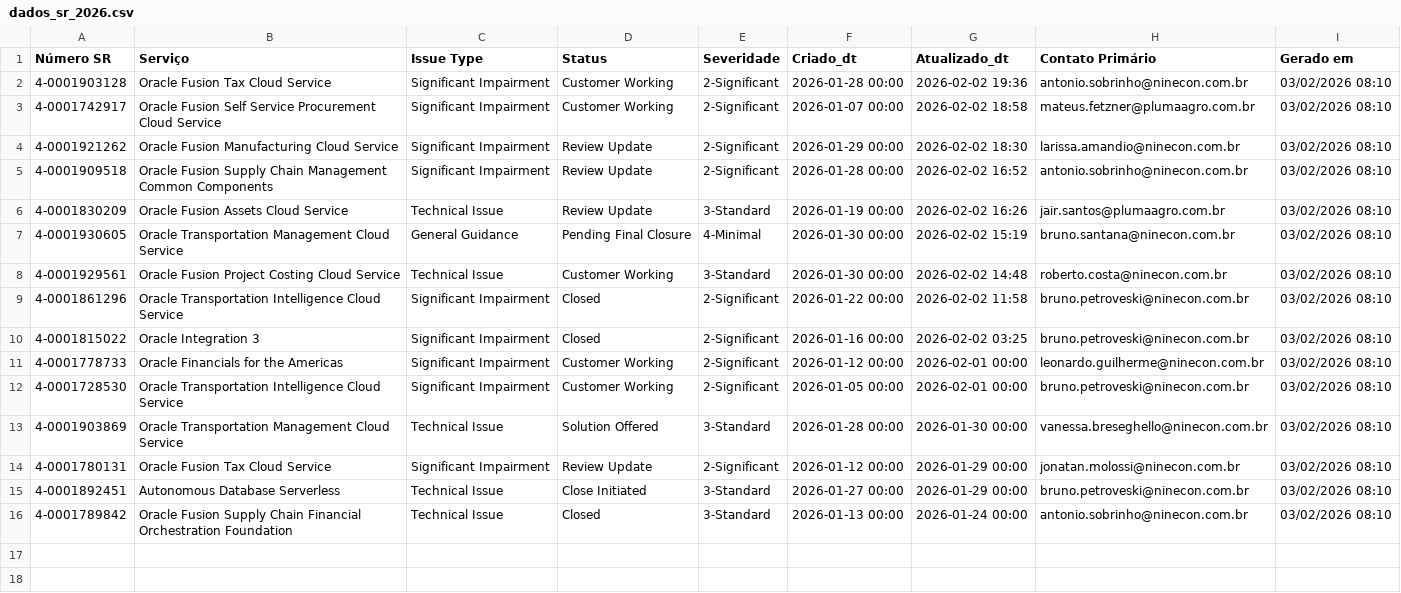
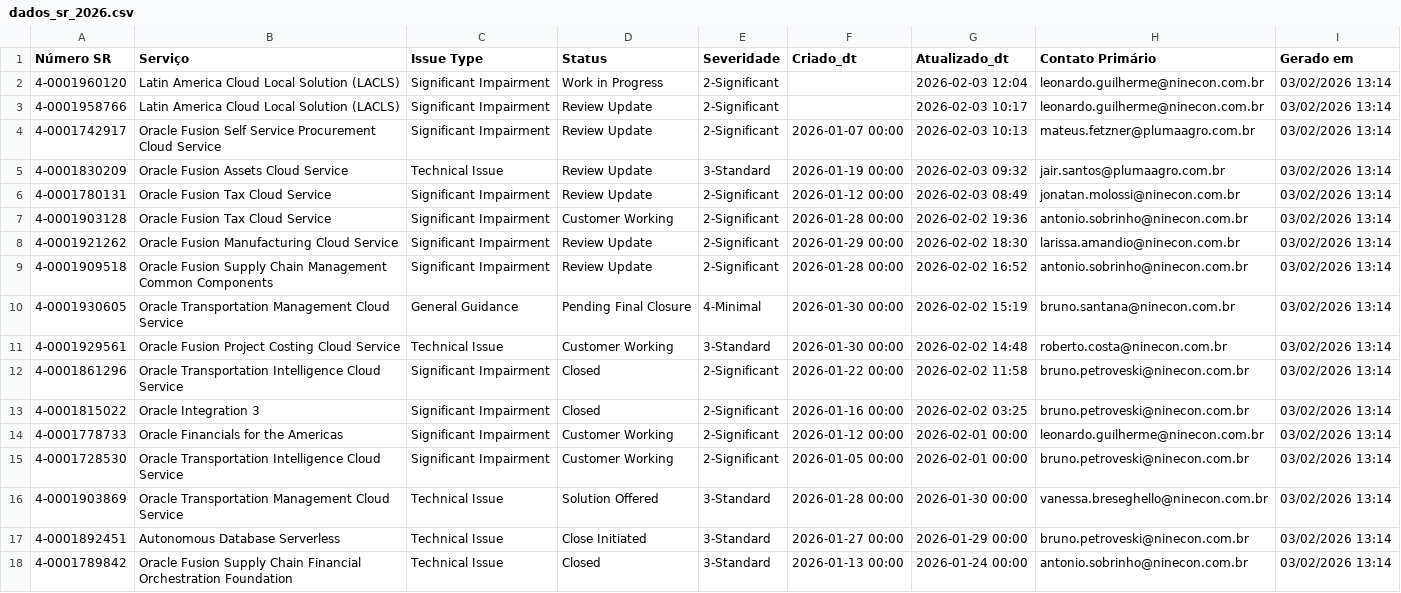
Before and after one commit to Josimesio/suporte_pluma1, a CSV file: dados_sr_2026.csv, drawn as a sheet; removed rows and columns are numbered as before the commit, all else as after; the diff names each change by its address in the sheet, - before the commit and + after, or states it on an @@ line.

```diff
--- a/dados_sr_2026.csv
+++ b/dados_sr_2026.csv
+row 2: 4-0001960120 | Latin America Cloud Local Solution (LACLS) | Significant Impairment | Work in Progress | 2-Significant |  | 2026-02-03 12:04 | leonardo.guilherme@ninecon.com.br | 03/02/2026 13:14
+row 3: 4-0001958766 | Latin America Cloud Local Solution (LACLS) | Significant Impairment | Review Update | 2-Significant |  | 2026-02-03 10:17 | leonardo.guilherme@ninecon.com.br | 03/02/2026 13:14
+row 4: 4-0001742917 | Oracle Fusion Self Service Procurement Cloud Service | Significant Impairment | Review Update | 2-Significant | 2026-01-07 00:00 | 2026-02-03 10:13 | mateus.fetzner@plumaagro.com.br | 03/02/2026 13:14
+row 5: 4-0001830209 | Oracle Fusion Assets Cloud Service | Technical Issue | Review Update | 3-Standard | 2026-01-19 00:00 | 2026-02-03 09:32 | jair.santos@plumaagro.com.br | 03/02/2026 13:14
+row 6: 4-0001780131 | Oracle Fusion Tax Cloud Service | Significant Impairment | Review Update | 2-Significant | 2026-01-12 00:00 | 2026-02-03 08:49 | jonatan.molossi@ninecon.com.br | 03/02/2026 13:14
-I7 (Gerado em): 03/02/2026 08:10
+I7 (Gerado em): 03/02/2026 13:14
-row 3: 4-0001742917 | Oracle Fusion Self Service Procurement Cloud Service | Significant Impairment | Customer Working | 2-Significant | 2026-01-07 00:00 | 2026-02-02 18:58 | mateus.fetzner@plumaagro.com.br | 03/02/2026 08:10
-I8:I9 (Gerado em): 03/02/2026 08:10
+I8:I9 (Gerado em): 03/02/2026 13:14
-row 6: 4-0001830209 | Oracle Fusion Assets Cloud Service | Technical Issue | Review Update | 3-Standard | 2026-01-19 00:00 | 2026-02-02 16:26 | jair.santos@plumaagro.com.br | 03/02/2026 08:10
-I10:I16 (Gerado em): 03/02/2026 08:10
+I10:I16 (Gerado em): 03/02/2026 13:14
-row 14: 4-0001780131 | Oracle Fusion Tax Cloud Service | Significant Impairment | Review Update | 2-Significant | 2026-01-12 00:00 | 2026-01-29 00:00 | jonatan.molossi@ninecon.com.br | 03/02/2026 08:10
-I17:I18 (Gerado em): 03/02/2026 08:10
+I17:I18 (Gerado em): 03/02/2026 13:14
```
Also changed, not shown: dados_sr_2025.csv.
